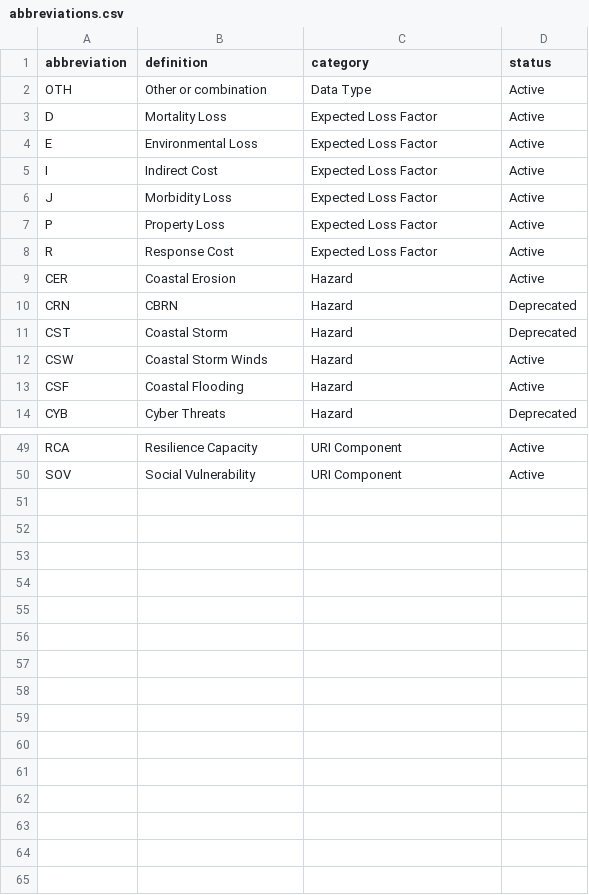
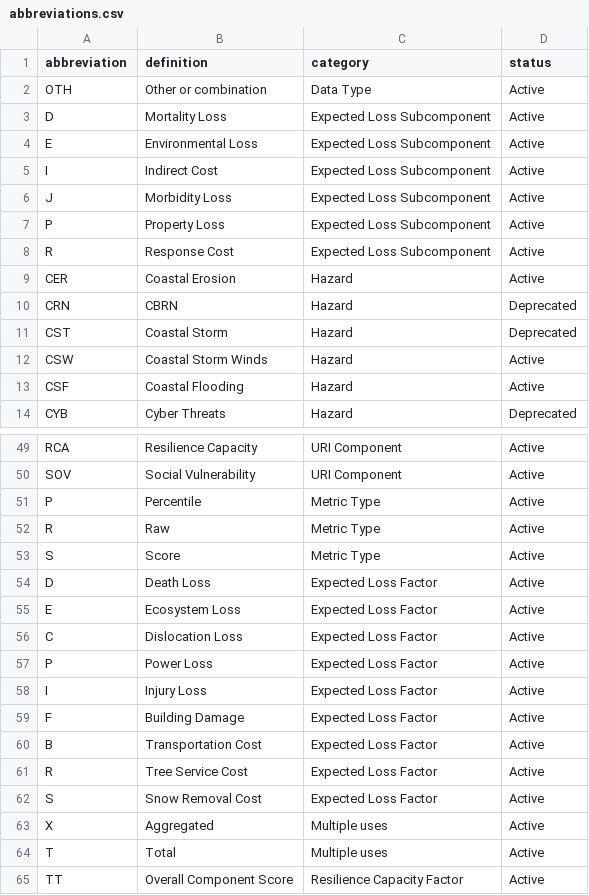
Before and after one commit to NYCEM-GIS/urban-risk-index, a CSV file: URI/PARAMS/abbreviations.csv, drawn as a sheet; only a part is shown, gaps mark what is left out.

Commit message:
abbreviations changes

```diff
--- a/URI/PARAMS/abbreviations.csv
+++ b/URI/PARAMS/abbreviations.csv
@@ -2,8 +2,8 @@ abbreviation,definition,category,status
 OTH,Other or combination,Data Type,Active
-D,Mortality Loss,Expected Loss Factor,Active
-E,Environmental Loss,Expected Loss Factor,Active
-I,Indirect Cost,Expected Loss Factor,Active
-J,Morbidity Loss,Expected Loss Factor,Active
-P,Property Loss,Expected Loss Factor,Active
-R,Response Cost,Expected Loss Factor,Active
+D,Mortality Loss,Expected Loss Subcomponent,Active
+E,Environmental Loss,Expected Loss Subcomponent,Active
+I,Indirect Cost,Expected Loss Subcomponent,Active
+J,Morbidity Loss,Expected Loss Subcomponent,Active
+P,Property Loss,Expected Loss Subcomponent,Active
+R,Response Cost,Expected Loss Subcomponent,Active
 CER,Coastal Erosion,Hazard,Active
@@ -50 +50,16 @@ RCA,Resilience Capacity,URI Component,Active
 SOV,Social Vulnerability,URI Component,Active
+P,Percentile,Metric Type,Active
+R,Raw,Metric Type,Active
+S,Score,Metric Type,Active
+D,Death Loss,Expected Loss Factor,Active
+E,Ecosystem Loss,Expected Loss Factor,Active
+C,Dislocation Loss,Expected Loss Factor,Active
+P,Power Loss,Expected Loss Factor,Active
+I,Injury Loss,Expected Loss Factor,Active
+F,Building Damage,Expected Loss Factor,Active
+B,Transportation Cost,Expected Loss Factor,Active
+R,Tree Service Cost,Expected Loss Factor,Active
+S,Snow Removal Cost,Expected Loss Factor,Active
+X,Aggregated,Multiple uses,Active
+T,Total,Multiple uses,Active
+TT,Overall Component Score,Resilience Capacity Factor,Active
```
